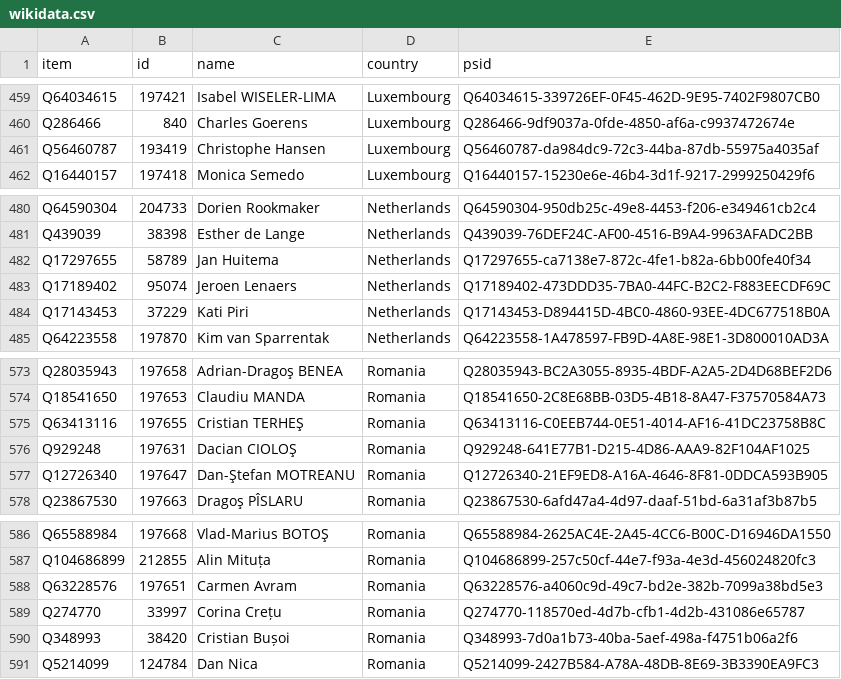
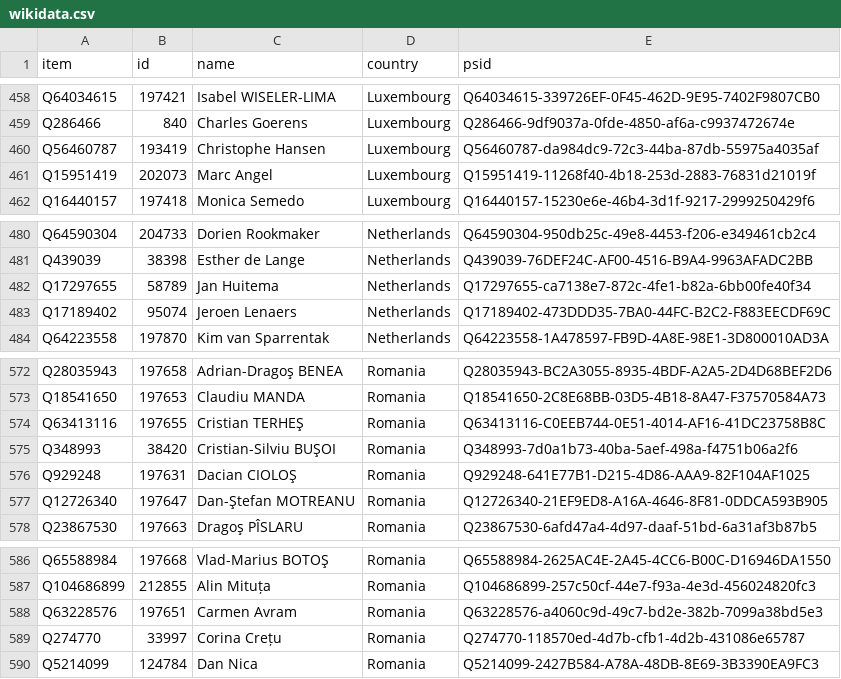
Before and after one commit to every-politician-scrapers/european-parliament, a CSV file: data/wikidata.csv, drawn as a sheet; only a part is shown, gaps mark what is left out; removed rows and columns are numbered as before the commit, all else as after; the diff covers the shown part only; the diff names each change by its address in the sheet, - before the commit and + after, or states it on an @@ line.

```diff
--- a/data/wikidata.csv
+++ b/data/wikidata.csv
+row 461: Q15951419 | 202073 | Marc Angel | Luxembourg | Q15951419-11268f40-4b18-253d-2883-76831d21019f
-row 484: Q17143453 | 37229 | Kati Piri | Netherlands | Q17143453-D894415D-4BC0-4860-93EE-4DC677518B0A
+row 575: Q348993 | 38420 | Cristian-Silviu BUŞOI | Romania | Q348993-7d0a1b73-40ba-5aef-498a-f4751b06a2f6
-row 590: Q348993 | 38420 | Cristian Bușoi | Romania | Q348993-7d0a1b73-40ba-5aef-498a-f4751b06a2f6
```
Also changed, not shown: 3 added rows and 4 removed rows elsewhere in this file, 2 other files.
